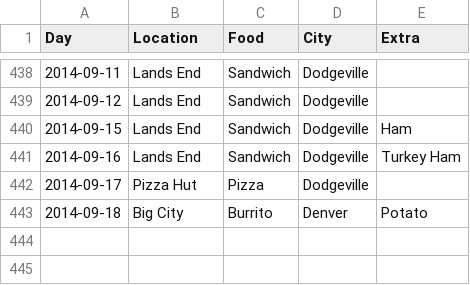
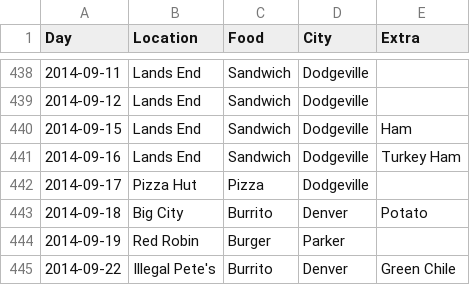
Before and after one commit to terrbearCodes/data, a CSV file: lunches.csv, drawn as a sheet; only a part is shown, gaps mark what is left out.

Commit message:
new lunches

```diff
--- a/lunches.csv
+++ b/lunches.csv
@@ -443 +443,3 @@ Day,Location,Food,City,Extra
 2014-09-18,Big City,Burrito,Denver,Potato
+2014-09-19,Red Robin,Burger,Parker,
+2014-09-22,Illegal Pete's,Burrito,Denver,Green Chile
```
